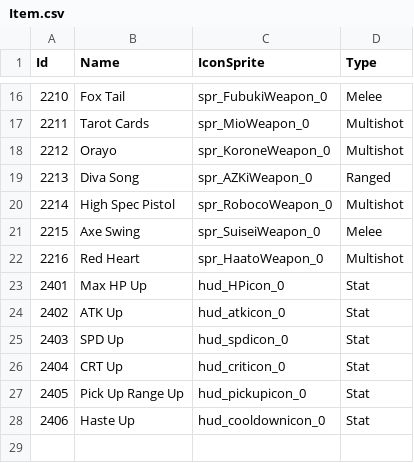
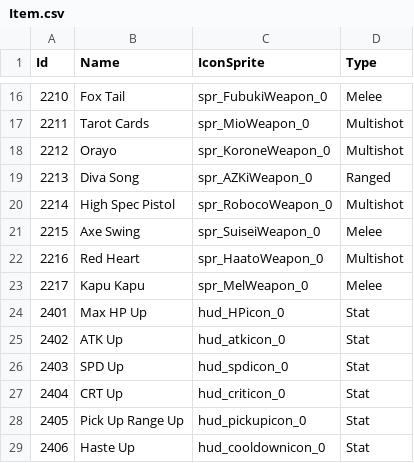
Before and after one commit to KIA-PROGRAMMING-38/HoloCure, a CSV file: HoloCure/Assets/Resources/4_DataTable/Item.csv, drawn as a sheet; only a part is shown, gaps mark what is left out.

```diff
--- a/HoloCure/Assets/Resources/4_DataTable/Item.csv
+++ b/HoloCure/Assets/Resources/4_DataTable/Item.csv
@@ -22,2 +22,3 @@ Id,Name,IconSprite,Type
 2216,Red Heart,spr_HaatoWeapon_0,Multishot
+2217,Kapu Kapu,spr_MelWeapon_0,Melee
 2401,Max HP Up,hud_HPicon_0,Stat
```
Also changed, not shown: HoloCure/Assets/Resources/4_DataTable/SelectIdol.csv, HoloCure/Assets/Resources/4_DataTable/Sound.csv, 27 other files.
